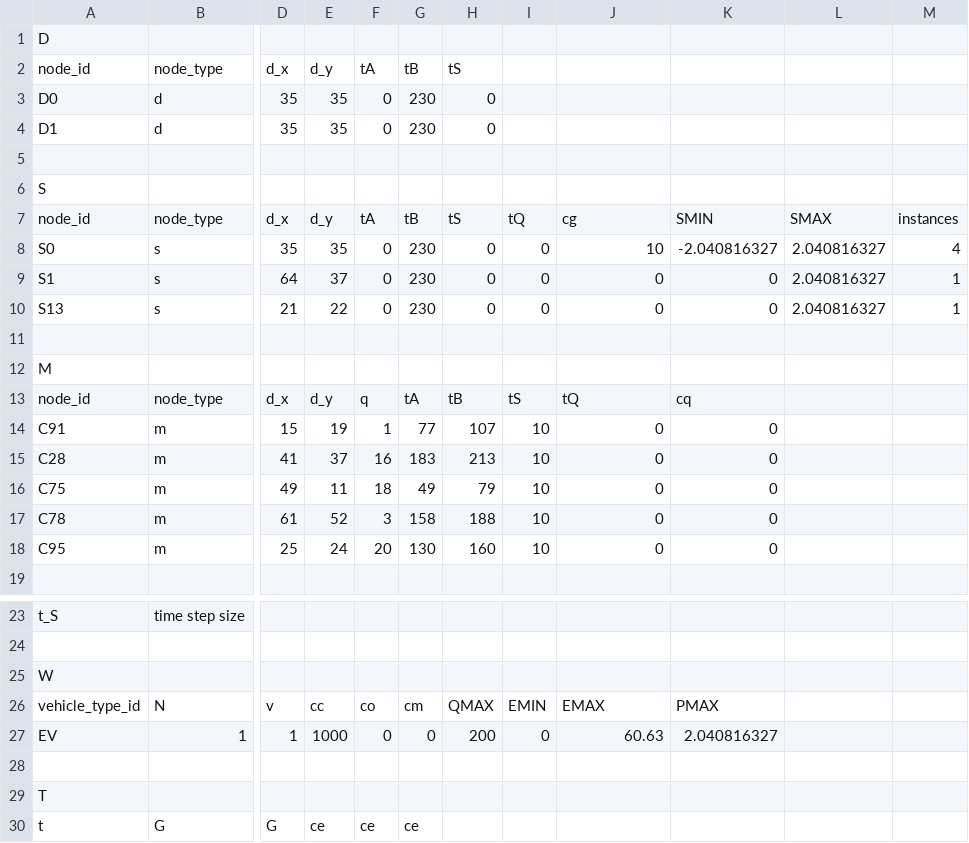
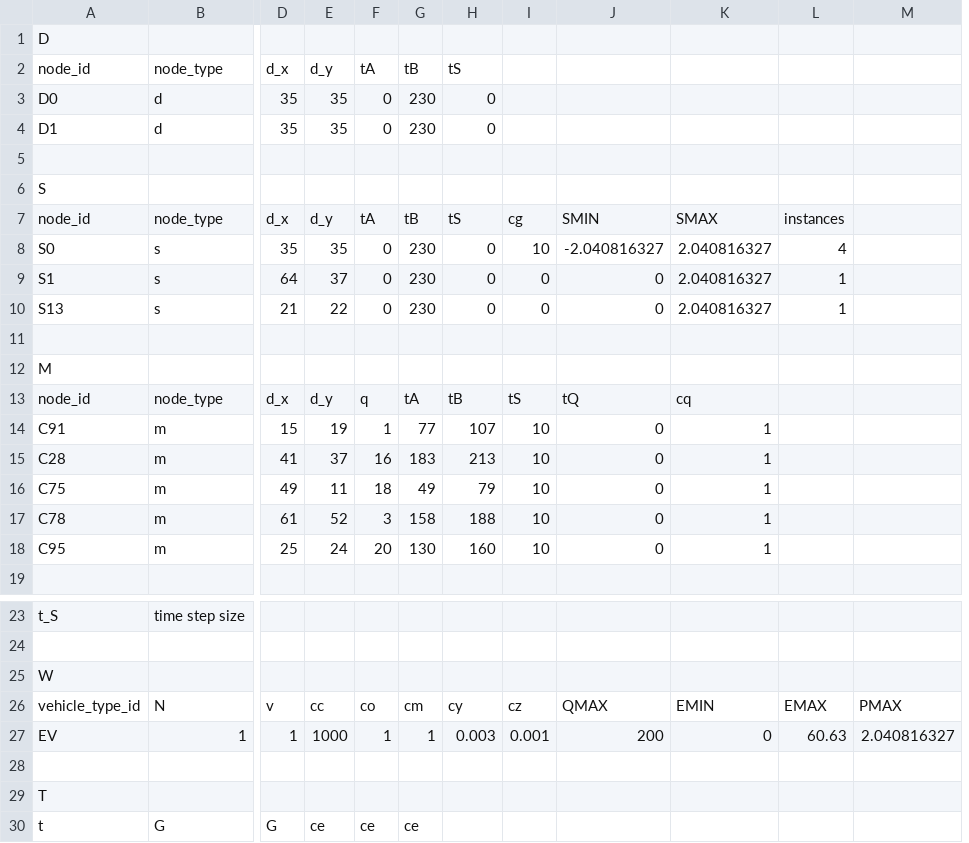
Before and after one commit to rariss/E-VRP-TW-V2G, a CSV file: evrp/config/test_instances/r105C5_e.csv, drawn as a sheet; only a part is shown, gaps mark what is left out; removed rows and columns are numbered as before the commit, all else as after; the diff names each change by its address in the sheet, - before the commit and + after, or states it on an @@ line.

```diff
--- a/evrp/config/test_instances/r105C5_e.csv
+++ b/evrp/config/test_instances/r105C5_e.csv
-column K, rows 7-18: SMIN | -2.040816327 | 0 | 0 |  |  | cq | 0 | 0 | 0 | 0 | 0; rows 26-27: PMAX | 2.040816327
+column M, rows 26-27: PMAX | 2.040816327
-I7: tQ
+I7: cg
-J7: cg
+J7: SMIN
-I8: 0
+I8: 10
-J8: 10
+J8: -2.040816327
-K13: (empty)
+K13: cq
-K14:K18: (empty)
+K14:K18: 1
-H26: QMAX
+H26: cy
-I26: EMIN
+I26: cz
-J26: EMAX
+J26: QMAX
-K26: (empty)
+K26: EMIN
-L26: (empty)
+L26: EMAX
-F27: 0
+F27: 1
-G27: 0
+G27: 1
-H27: 200
+H27: 0.003
-I27: 0
+I27: 0.001
-J27: 60.63
+J27: 200
-K27: (empty)
+K27: 0
-L27: (empty)
+L27: 60.63
```
Also changed, not shown: 2 other files.
